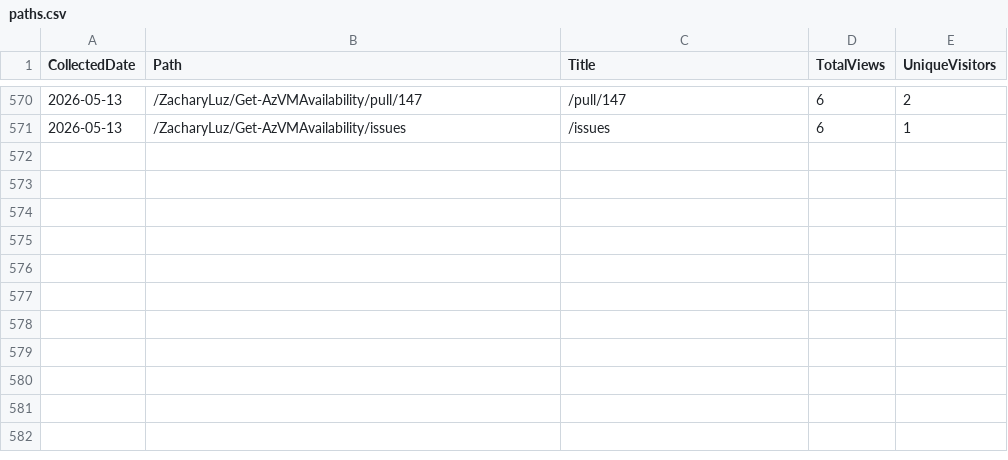
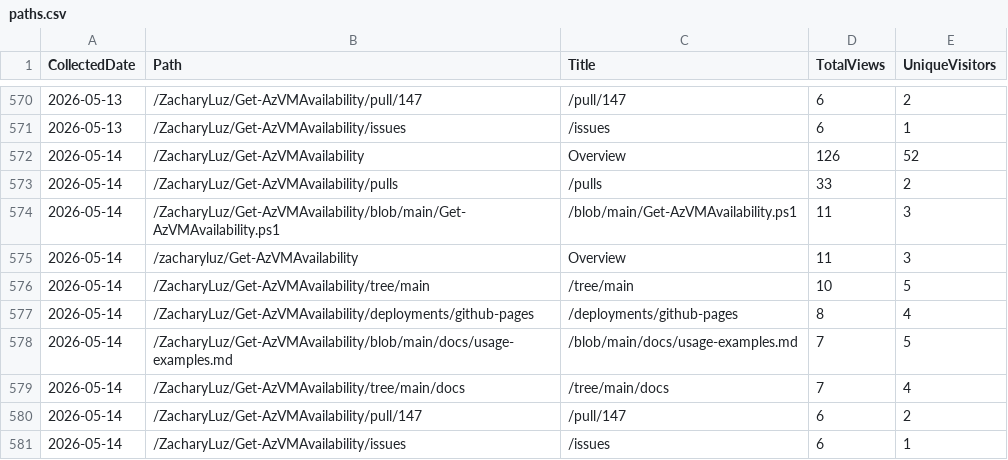
Before and after one commit to ZacharyLuz/Get-AzVMAvailability, a CSV file: data/paths.csv, drawn as a sheet; only a part is shown, gaps mark what is left out.

```diff
--- a/data/paths.csv
+++ b/data/paths.csv
@@ -571 +571,11 @@
 "2026-05-13","/ZacharyLuz/Get-AzVMAvailability/issues","/issues",6,1
+"2026-05-14","/ZacharyLuz/Get-AzVMAvailability","Overview",126,52
+"2026-05-14","/ZacharyLuz/Get-AzVMAvailability/pulls","/pulls",33,2
+"2026-05-14","/ZacharyLuz/Get-AzVMAvailability/blob/main/Get-AzVMAvailability.ps1","/blob/main/Get-AzVMAvailability.ps1",11,3
+"2026-05-14","/zacharyluz/Get-AzVMAvailability","Overview",11,3
+"2026-05-14","/ZacharyLuz/Get-AzVMAvailability/tree/main","/tree/main",10,5
+"2026-05-14","/ZacharyLuz/Get-AzVMAvailability/deployments/github-pages","/deployments/github-pages",8,4
+"2026-05-14","/ZacharyLuz/Get-AzVMAvailability/blob/main/docs/usage-examples.md","/blob/main/docs/usage-examples.md",7,5
+"2026-05-14","/ZacharyLuz/Get-AzVMAvailability/tree/main/docs","/tree/main/docs",7,4
+"2026-05-14","/ZacharyLuz/Get-AzVMAvailability/pull/147","/pull/147",6,2
+"2026-05-14","/ZacharyLuz/Get-AzVMAvailability/issues","/issues",6,1
```
Also changed, not shown: data/psgallery-downloads.csv, data/referrers.csv, 4 other files.
